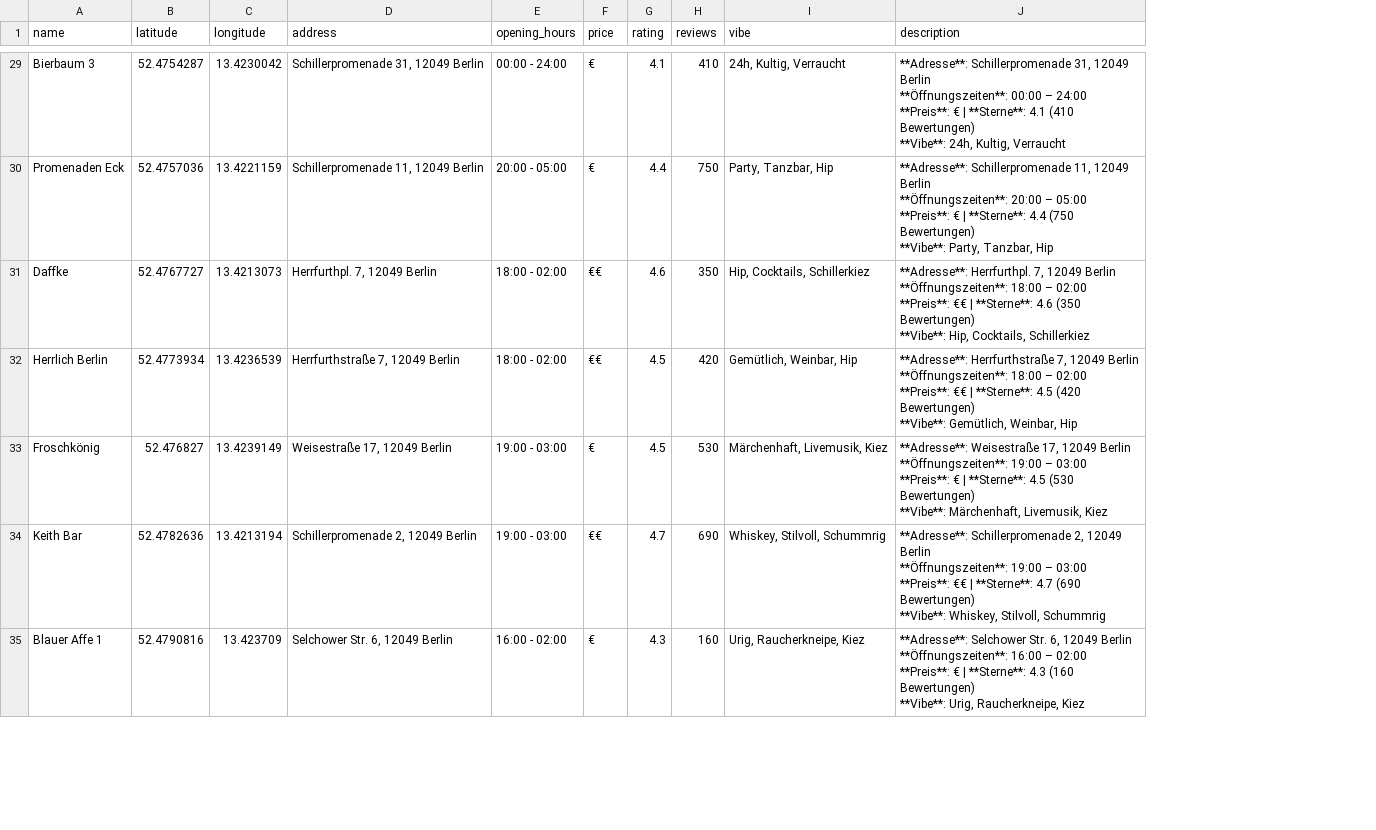
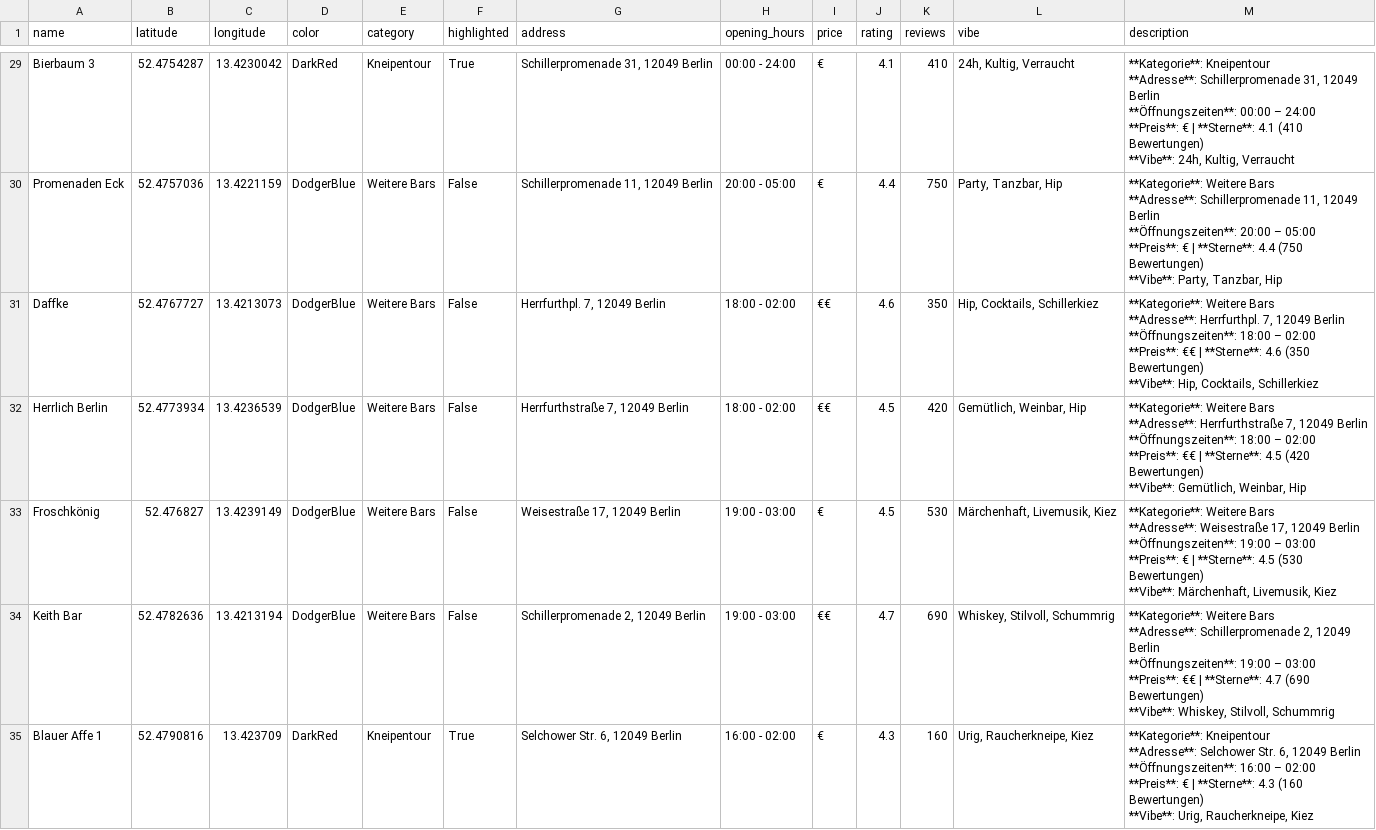
Before and after one commit to z3rone/13-kneipentour-neukoelln, a CSV file: bars.csv, drawn as a sheet; only a part is shown, gaps mark what is left out; addresses are those after the commit; ↵ is a line break in a cell; the diff covers the shown part only; the diff names each change by its address in the sheet, - before the commit and + after, or states it on an @@ line.

Commit message:
Highlight 15 selected Kneipen in DarkRed and set default bars to DodgerBlue

```diff
--- a/bars.csv
+++ b/bars.csv
+column D (color), rows 29-35: DarkRed | DodgerBlue | DodgerBlue | DodgerBlue | DodgerBlue | DodgerBlue | DarkRed
+column E (category), rows 29-35: Kneipentour | Weitere Bars | Weitere Bars | Weitere Bars | Weitere Bars | Weitere Bars | Kneipentour
+column F (highlighted), rows 29-35: True | False | False | False | False | False | True
-M29 (description): **Adresse**: Schillerpromenade…
+M29 (description): **Kategorie**: Kneipentour ↵ **Adresse**: Schillerpromenade…
-M30 (description): **Adresse**: Schillerpromenade…
+M30 (description): **Kategorie**: Weitere Bars ↵ **Adresse**: Schillerpromenade…
-M31 (description): **Adresse**: Herrfurthpl.…
+M31 (description): **Kategorie**: Weitere Bars ↵ **Adresse**: Herrfurthpl.…
-M32 (description): **Adresse**: Herrfurthstraße…
+M32 (description): **Kategorie**: Weitere Bars ↵ **Adresse**: Herrfurthstraße…
-M33 (description): **Adresse**: Weisestraße…
+M33 (description): **Kategorie**: Weitere Bars ↵ **Adresse**: Weisestraße…
-M34 (description): **Adresse**: Schillerpromenade…
+M34 (description): **Kategorie**: Weitere Bars ↵ **Adresse**: Schillerpromenade…
-M35 (description): **Adresse**: Selchower…
+M35 (description): **Kategorie**: Kneipentour ↵ **Adresse**: Selchower…
```
Also changed, not shown: 50 edited cells elsewhere in this file, 2 other files.
